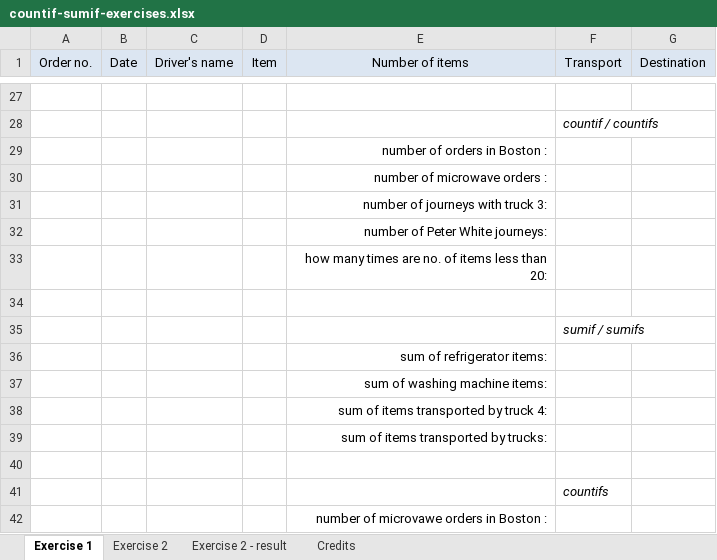
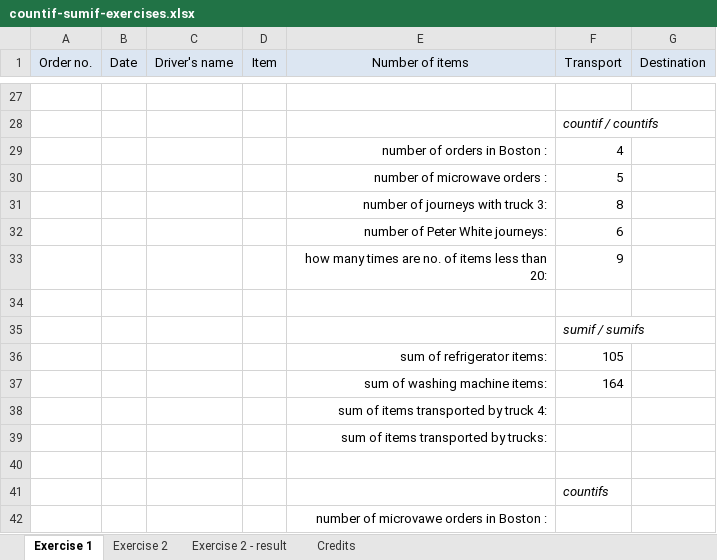
Before and after one commit to amanovishnu/iNeuron-Full-Stack-Data-Science-Assignments, an Excel workbook: Excel/02.Assignment 02/countif-sumif-exercises.xlsx, sheet Exercise 1, drawn as a sheet; only a part is shown, gaps mark what is left out; values as stored, in another font and other column widths than the file's, no borders; the diff names each change by its address in the sheet, - before the commit and + after, or states it on an @@ line.

Commit message:
Added Files

```diff
--- a/Excel/02.Assignment 02/countif-sumif-exercises.xlsx (sheet Exercise 1)
+++ b/Excel/02.Assignment 02/countif-sumif-exercises.xlsx (sheet Exercise 1)
-F29 (Transport): (empty)
+F29 (Transport): 4
-F30 (Transport): (empty)
+F30 (Transport): 5
-F31 (Transport): (empty)
+F31 (Transport): 8
-F32 (Transport): (empty)
+F32 (Transport): 6
-F33 (Transport): (empty)
+F33 (Transport): 9
-F36 (Transport): (empty)
+F36 (Transport): 105
-F37 (Transport): (empty)
+F37 (Transport): 164
```
